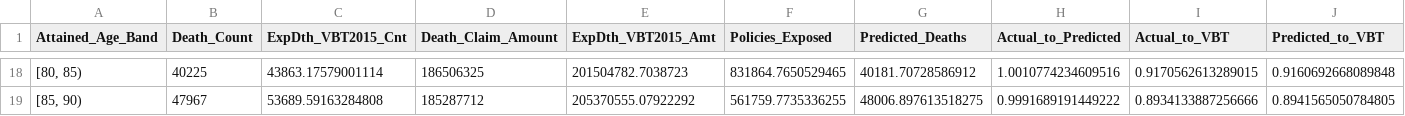
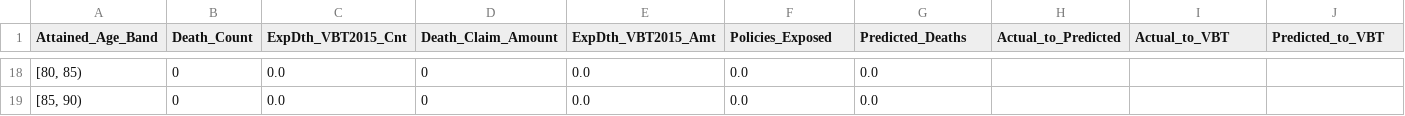
Before and after one commit to xxandy-what/Juvenile, a CSV file: script/model_outputs/session4_full_refit_by_attained_age_band.csv, drawn as a sheet; only a part is shown, gaps mark what is left out; the diff covers the shown part only; the diff names each change by its address in the sheet, - before the commit and + after, or states it on an @@ line.

```diff
--- a/script/model_outputs/session4_full_refit_by_attained_age_band.csv
+++ b/script/model_outputs/session4_full_refit_by_attained_age_band.csv
-B18 (Death_Count): 40225
+B18 (Death_Count): 0
-C18 (ExpDth_VBT2015_Cnt): 43863.17579001114
+C18 (ExpDth_VBT2015_Cnt): 0.0
-D18 (Death_Claim_Amount): 186506325
+D18 (Death_Claim_Amount): 0
-E18 (ExpDth_VBT2015_Amt): 201504782.7038723
+E18 (ExpDth_VBT2015_Amt): 0.0
-F18 (Policies_Exposed): 831864.7650529465
+F18 (Policies_Exposed): 0.0
-G18 (Predicted_Deaths): 40181.70728586912
+G18 (Predicted_Deaths): 0.0
-H18 (Actual_to_Predicted): 1.0010774234609516
+H18 (Actual_to_Predicted): (empty)
-I18 (Actual_to_VBT): 0.9170562613289015
+I18 (Actual_to_VBT): (empty)
-J18 (Predicted_to_VBT): 0.9160692668089848
+J18 (Predicted_to_VBT): (empty)
-B19 (Death_Count): 47967
+B19 (Death_Count): 0
-C19 (ExpDth_VBT2015_Cnt): 53689.59163284808
+C19 (ExpDth_VBT2015_Cnt): 0.0
-D19 (Death_Claim_Amount): 185287712
+D19 (Death_Claim_Amount): 0
-E19 (ExpDth_VBT2015_Amt): 205370555.07922292
+E19 (ExpDth_VBT2015_Amt): 0.0
-F19 (Policies_Exposed): 561759.7735336255
+F19 (Policies_Exposed): 0.0
-G19 (Predicted_Deaths): 48006.897613518275
+G19 (Predicted_Deaths): 0.0
-H19 (Actual_to_Predicted): 0.9991689191449222
+H19 (Actual_to_Predicted): (empty)
-I19 (Actual_to_VBT): 0.8934133887256666
+I19 (Actual_to_VBT): (empty)
-J19 (Predicted_to_VBT): 0.8941565050784805
+J19 (Predicted_to_VBT): (empty)
```
Also changed, not shown: 1 added row, 1 removed row and 140 edited cells elsewhere in this file, script/model_outputs/session2_ae_Attained_Age_Band_by_Duration_Band.csv, script/model_outputs/session2_combined_screen_scoreboard.csv, 28 other files.
